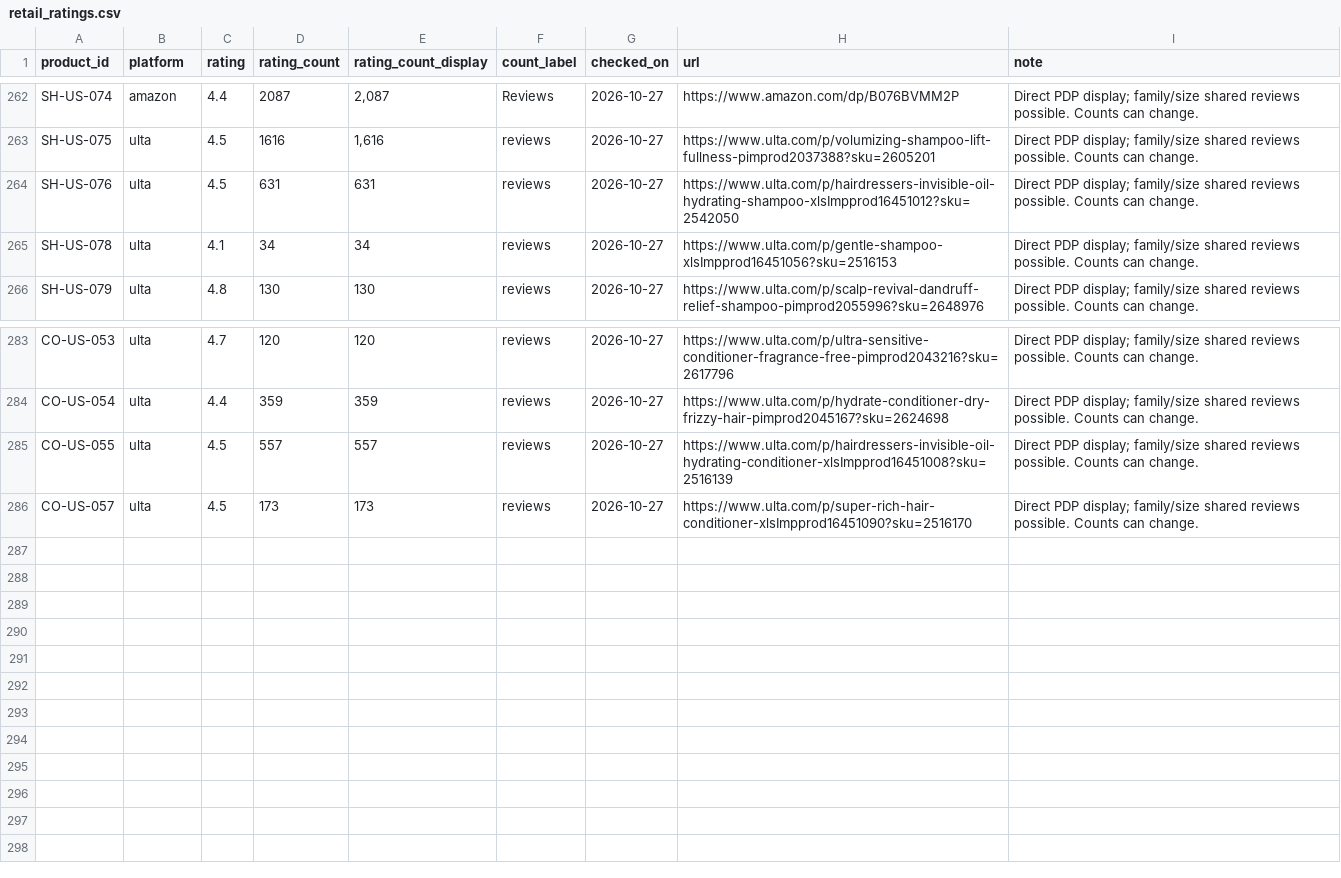
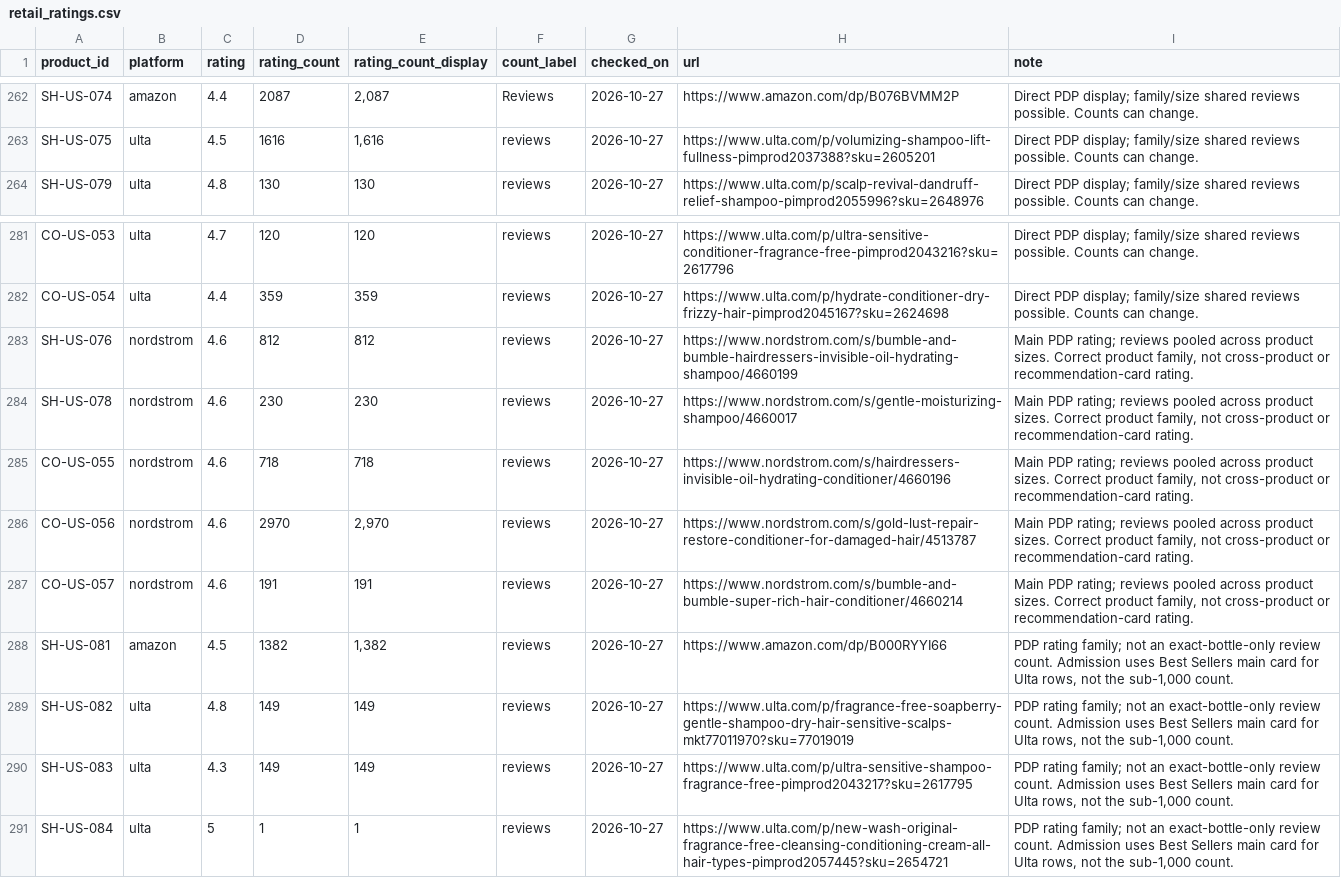
Before and after one commit to sprite2140-art/skincare, a CSV file: data/retail_ratings.csv, drawn as a sheet; only a part is shown, gaps mark what is left out.

```diff
--- a/data/retail_ratings.csv
+++ b/data/retail_ratings.csv
@@ -263,4 +263,2 @@ SH-US-074,amazon,4.4,2087,"2,087",Reviews,2026-10-27,https://www.amazon.com/dp/B
 SH-US-075,ulta,4.5,1616,"1,616",reviews,2026-10-27,https://www.ulta.com/p/volumizing-shampoo-lift-fullness-pimprod2037388?sku=2605201,Direct PDP display; family/size shared reviews possible. Counts can change.
-SH-US-076,ulta,4.5,631,631,reviews,2026-10-27,https://www.ulta.com/p/hairdressers-invisible-oil-hydrating-shampoo-xlsImpprod16451012?sku=2542050,Direct PDP display; family/size shared reviews possible. Counts can change.
-SH-US-078,ulta,4.1,34,34,reviews,2026-10-27,https://www.ulta.com/p/gentle-shampoo-xlsImpprod16451056?sku=2516153,Direct PDP display; family/size shared reviews possible. Counts can change.
 SH-US-079,ulta,4.8,130,130,reviews,2026-10-27,https://www.ulta.com/p/scalp-revival-dandruff-relief-shampoo-pimprod2055996?sku=2648976,Direct PDP display; family/size shared reviews possible. Counts can change.
@@ -284,3 +282,10 @@ CO-US-053,ulta,4.7,120,120,reviews,2026-10-27,https://www.ulta.com/p/ultra-sensi
 CO-US-054,ulta,4.4,359,359,reviews,2026-10-27,https://www.ulta.com/p/hydrate-conditioner-dry-frizzy-hair-pimprod2045167?sku=2624698,Direct PDP display; family/size shared reviews possible. Counts can change.
-CO-US-055,ulta,4.5,557,557,reviews,2026-10-27,https://www.ulta.com/p/hairdressers-invisible-oil-hydrating-conditioner-xlsImpprod16451008?sku=2516139,Direct PDP display; family/size shared reviews possible. Counts can change.
-CO-US-057,ulta,4.5,173,173,reviews,2026-10-27,https://www.ulta.com/p/super-rich-hair-conditioner-xlsImpprod16451090?sku=2516170,Direct PDP display; family/size shared reviews possible. Counts can change.
+SH-US-076,nordstrom,4.6,812,812,reviews,2026-10-27,https://www.nordstrom.com/s/bumble-and-bumble-hairdressers-invisible-oil-hydrating-shampoo/4660199,"Main PDP rating; reviews pooled across product sizes. Correct product family, not cross-product or recommendation-card rating."
+SH-US-078,nordstrom,4.6,230,230,reviews,2026-10-27,https://www.nordstrom.com/s/gentle-moisturizing-shampoo/4660017,"Main PDP rating; reviews pooled across product sizes. Correct product family, not cross-product or recommendation-card rating."
+CO-US-055,nordstrom,4.6,718,718,reviews,2026-10-27,https://www.nordstrom.com/s/hairdressers-invisible-oil-hydrating-conditioner/4660196,"Main PDP rating; reviews pooled across product sizes. Correct product family, not cross-product or recommendation-card rating."
+CO-US-056,nordstrom,4.6,2970,"2,970",reviews,2026-10-27,https://www.nordstrom.com/s/gold-lust-repair-restore-conditioner-for-damaged-hair/4513787,"Main PDP rating; reviews pooled across product sizes. Correct product family, not cross-product or recommendation-card rating."
+CO-US-057,nordstrom,4.6,191,191,reviews,2026-10-27,https://www.nordstrom.com/s/bumble-and-bumble-super-rich-hair-conditioner/4660214,"Main PDP rating; reviews pooled across product sizes. Correct product family, not cross-product or recommendation-card rating."
+SH-US-081,amazon,4.5,1382,"1,382",reviews,2026-10-27,https://www.amazon.com/dp/B000RYYI66,"PDP rating family; not an exact-bottle-only review count. Admission uses Best Sellers main card for Ulta rows, not the sub-1,000 count."
+SH-US-082,ulta,4.8,149,149,reviews,2026-10-27,https://www.ulta.com/p/fragrance-free-soapberry-gentle-shampoo-dry-hair-sensitive-scalps-mkt77011970?sku=77019019,"PDP rating family; not an exact-bottle-only review count. Admission uses Best Sellers main card for Ulta rows, not the sub-1,000 count."
+SH-US-083,ulta,4.3,149,149,reviews,2026-10-27,https://www.ulta.com/p/ultra-sensitive-shampoo-fragrance-free-pimprod2043217?sku=2617795,"PDP rating family; not an exact-bottle-only review count. Admission uses Best Sellers main card for Ulta rows, not the sub-1,000 count."
+SH-US-084,ulta,5,1,1,reviews,2026-10-27,https://www.ulta.com/p/new-wash-original-fragrance-free-cleansing-conditioning-cream-all-hair-types-pimprod2057445?sku=2654721,"PDP rating family; not an exact-bottle-only review count. Admission uses Best Sellers main card for Ulta rows, not the sub-1,000 count."
```
Also changed, not shown: data/purchase_links.csv, 54 other files.
